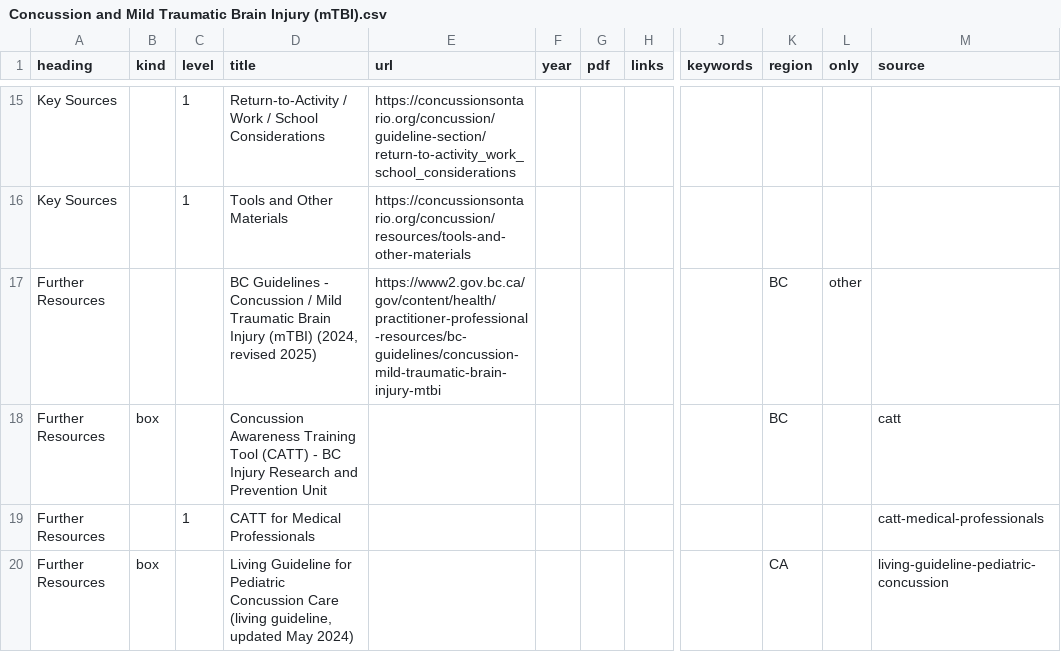
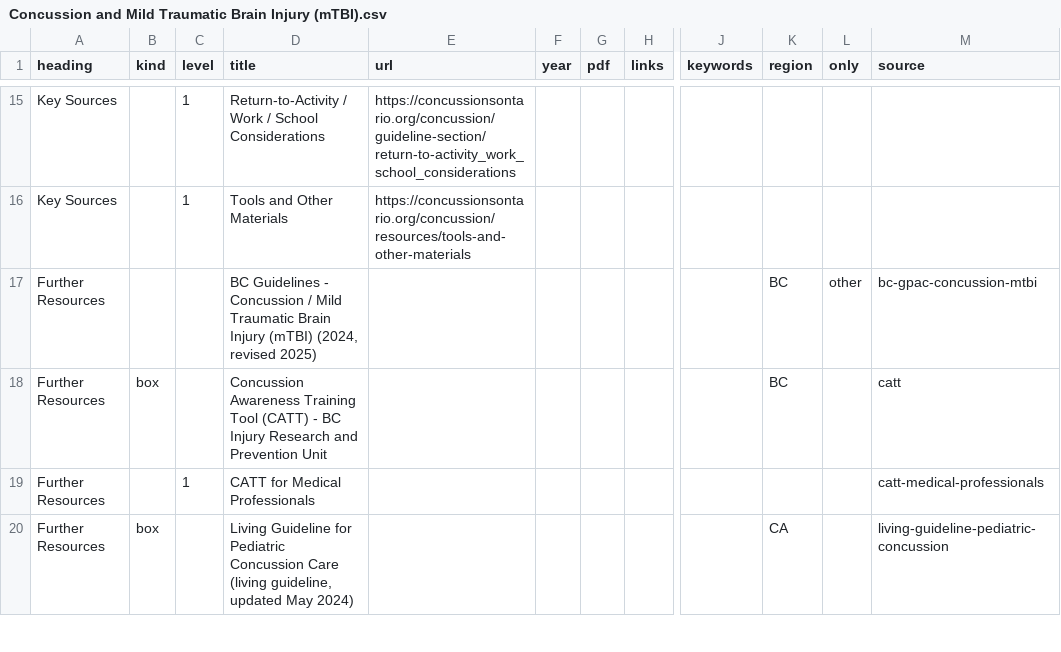
Before and after one commit to joegrafe/np-practice-resource, a CSV file: docs/3 Conditions/Neurology/Concussion and Mild Traumatic Brain Injury (mTBI).csv, drawn as a sheet; only a part is shown, gaps mark what is left out; the diff names each change by its address in the sheet, - before the commit and + after, or states it on an @@ line.

```diff
--- a/docs/3 Conditions/Neurology/Concussion and Mild Traumatic Brain Injury (mTBI).csv
+++ b/docs/3 Conditions/Neurology/Concussion and Mild Traumatic Brain Injury (mTBI).csv
-E17 (url): https://www2.gov.bc.ca/gov/content/health/practitioner-professional-resources/bc-guidelines/concussion-mild-traumatic-brain-injury-mtbi
+E17 (url): (empty)
-M17 (source): (empty)
+M17 (source): bc-gpac-concussion-mtbi
```
Also changed, not shown: docs/3 Conditions/Cardiovascular/Cardiovascular Risk and Lipids.csv, docs/3 Conditions/Respiratory/Chronic Obstructive Pulmonary Disease (COPD).csv, 16 other files.
